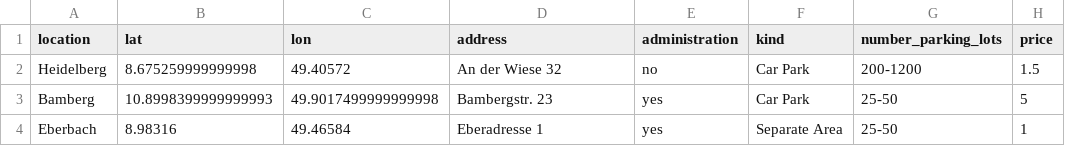
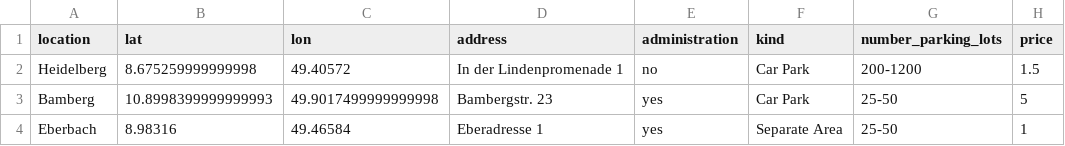
Before and after one commit to PuR-Dashboard/Dashboard, a CSV file: Data/Characteristics.csv, drawn as a sheet; only a part is shown; the diff names each change by its address in the sheet, - before the commit and + after, or states it on an @@ line.

```diff
--- a/Data/Characteristics.csv
+++ b/Data/Characteristics.csv
-D2 (address): An der Wiese 32
+D2 (address): In der Lindenpromenade 1
```
Also changed, not shown: 1 other file.
